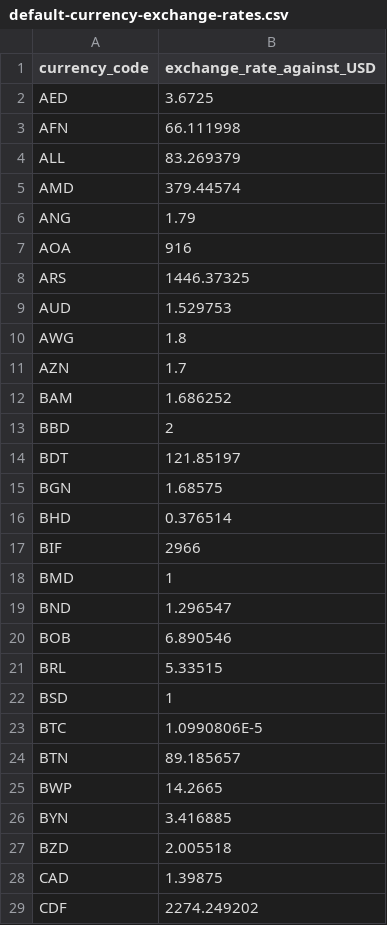
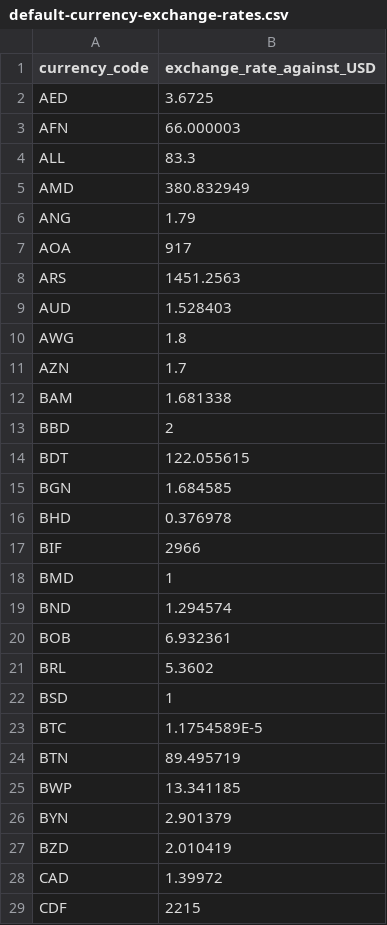
Before and after one commit to wpdavies/alpha-insights-sales-report-builder-analytics-for-woocommerce, a CSV file: assets/other/default-currency-exchange-rates.csv, drawn as a sheet; only a part is shown; the diff covers the shown part only.

```diff
--- a/assets/other/default-currency-exchange-rates.csv
+++ b/assets/other/default-currency-exchange-rates.csv
@@ -2,28 +2,28 @@ currency_code,exchange_rate_against_USD
 AED,3.6725
-AFN,66.111998
-ALL,83.269379
-AMD,379.44574
+AFN,66.000003
+ALL,83.3
+AMD,380.832949
 ANG,1.79
-AOA,916
-ARS,1446.37325
-AUD,1.529753
+AOA,917
+ARS,1451.2563
+AUD,1.528403
 AWG,1.8
 AZN,1.7
-BAM,1.686252
+BAM,1.681338
 BBD,2
-BDT,121.85197
-BGN,1.68575
-BHD,0.376514
+BDT,122.055615
+BGN,1.684585
+BHD,0.376978
 BIF,2966
 BMD,1
-BND,1.296547
-BOB,6.890546
-BRL,5.33515
+BND,1.294574
+BOB,6.932361
+BRL,5.3602
 BSD,1
-BTC,1.0990806E-5
-BTN,89.185657
-BWP,14.2665
-BYN,3.416885
-BZD,2.005518
-CAD,1.39875
-CDF,2274.249202
+BTC,1.1754589E-5
+BTN,89.495719
+BWP,13.341185
+BYN,2.901379
+BZD,2.010419
+CAD,1.39972
+CDF,2215
```
Also changed, not shown: 122 edited cells elsewhere in this file, 7 other files.
